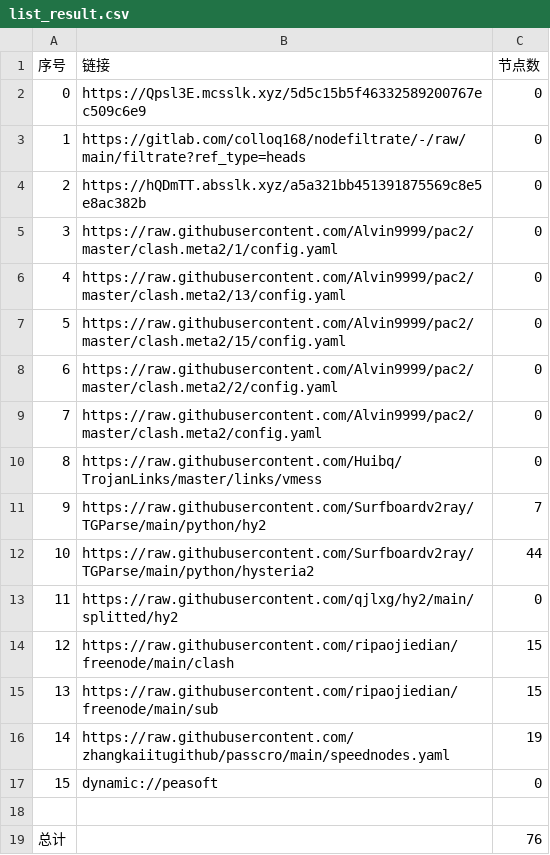
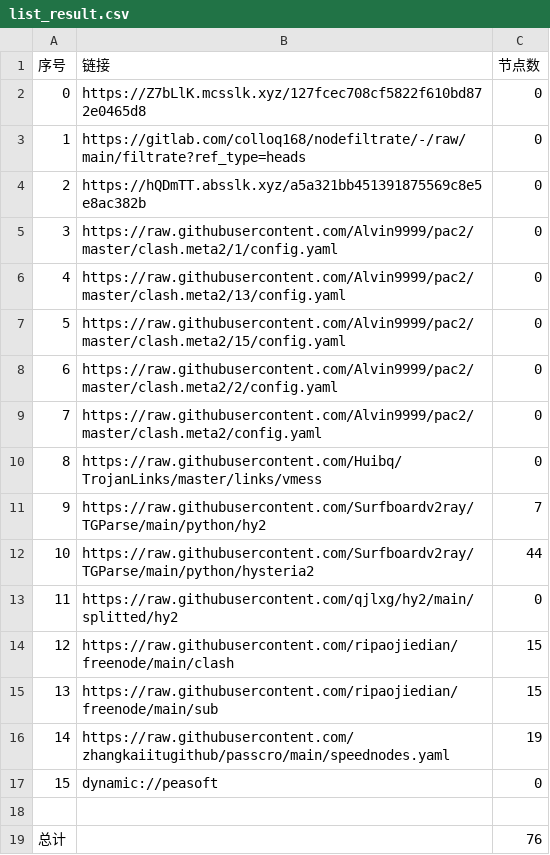
Before and after one commit to sileopro/AutoMergePublicNodes, a CSV file: list_result.csv, drawn as a sheet.

```diff
--- a/list_result.csv
+++ b/list_result.csv
@@ -1,3 +1,3 @@
 序号,链接,节点数
-0,https://Qpsl3E.mcsslk.xyz/5d5c15b5f46332589200767ec509c6e9,0
+0,https://Z7bLlK.mcsslk.xyz/127fcec708cf5822f610bd872e0465d8,0
 1,https://gitlab.com/colloq168/nodefiltrate/-/raw/main/filtrate?ref_type=heads,0
```
Also changed, not shown: 3 other files.
